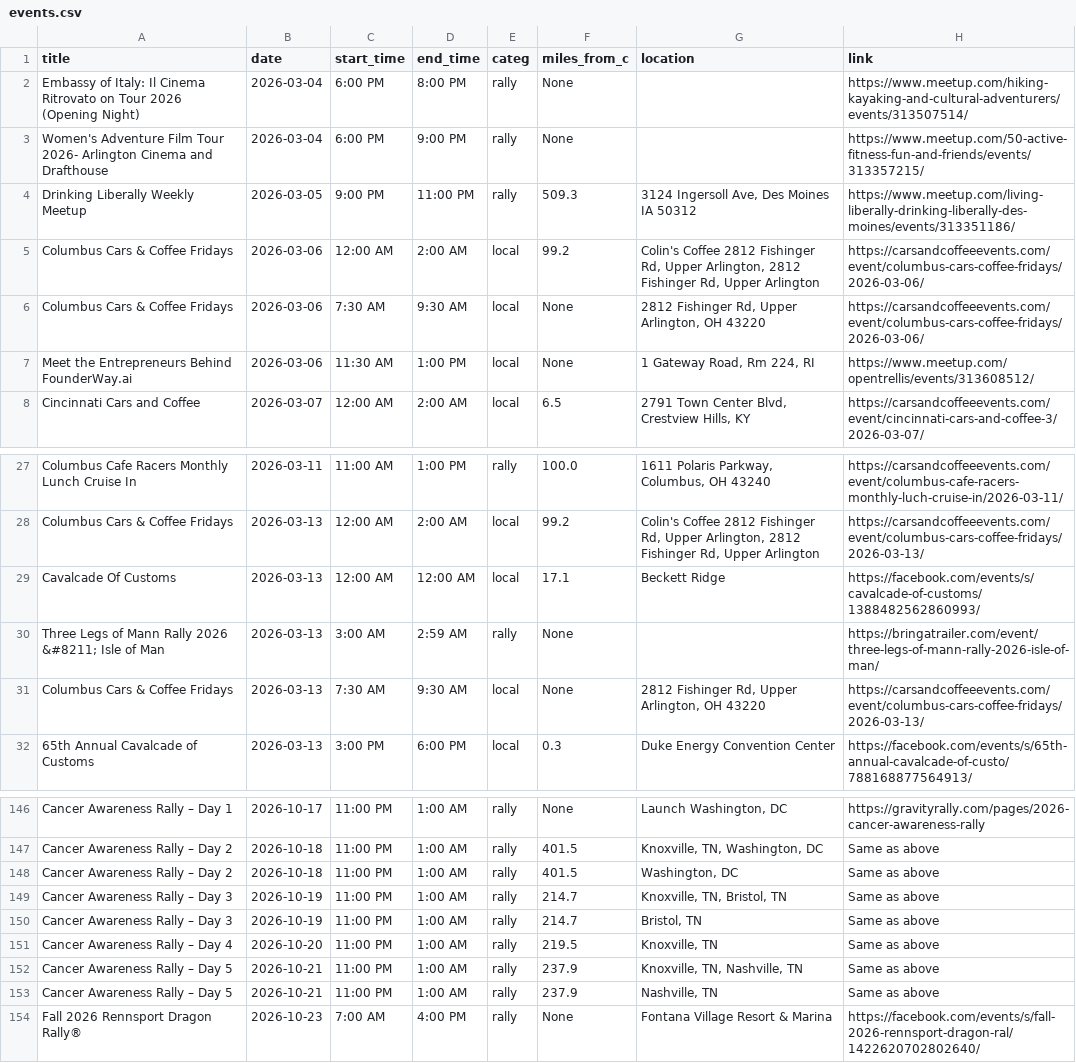
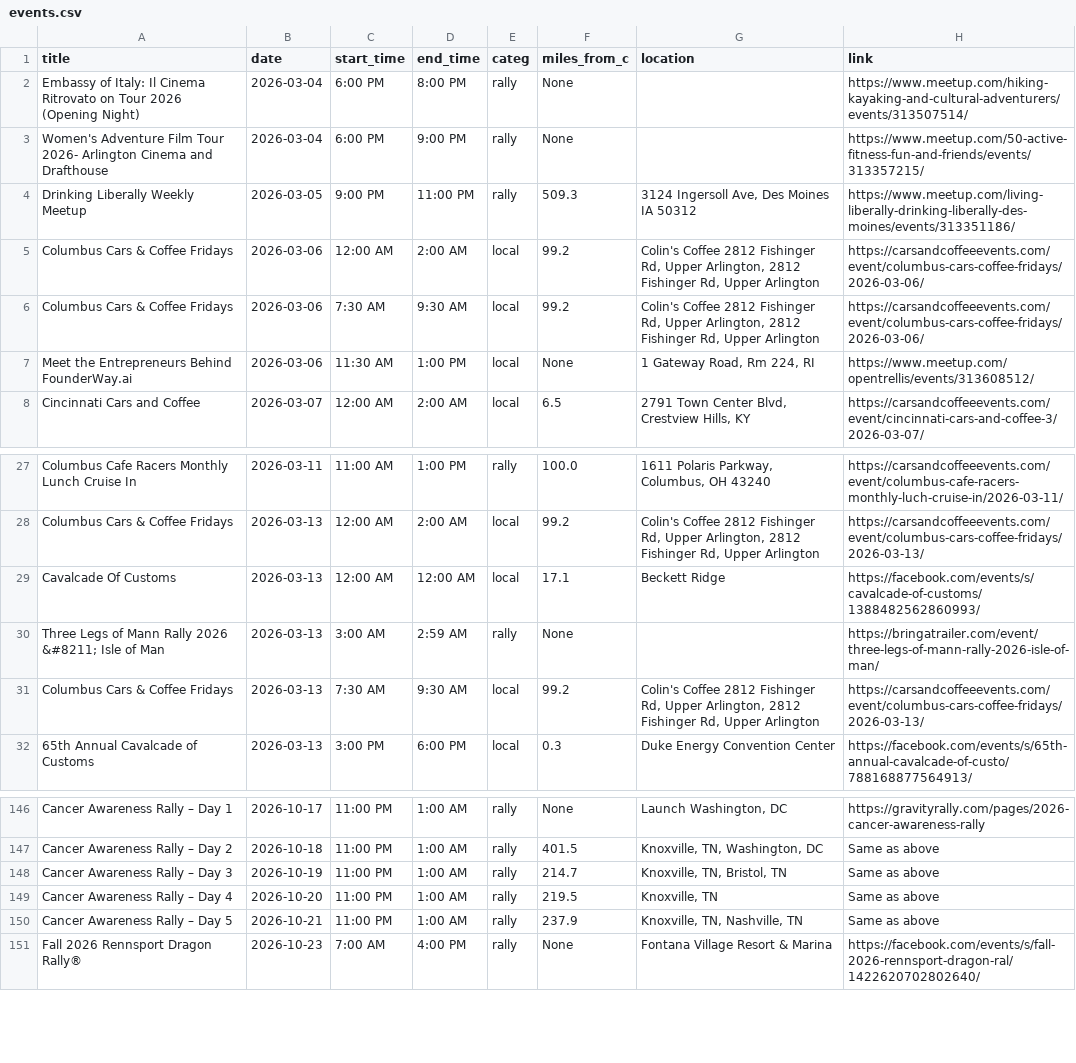
Before and after one commit to themessings/cincy-car-events, a CSV file: data/events.csv, drawn as a sheet; only a part is shown, gaps mark what is left out.

Commit message:
Update Cincinnati-area car events

```diff
--- a/data/events.csv
+++ b/data/events.csv
@@ -5,3 +5,3 @@ Drinking Liberally Weekly Meetup,2026-03-05,9:00 PM,11:00 PM,rally,509.3,"3124 I
 Columbus Cars & Coffee Fridays,2026-03-06,12:00 AM,2:00 AM,local,99.2,"Colin's Coffee 2812 Fishinger Rd, Upper Arlington, 2812 Fishinger Rd, Upper Arlington",https://carsandcoffeeevents.com/event/columbus-cars-coffee-fridays/2026-03-06/
-Columbus Cars & Coffee Fridays,2026-03-06,7:30 AM,9:30 AM,local,None,"2812 Fishinger Rd, Upper Arlington, OH 43220",https://carsandcoffeeevents.com/event/columbus-cars-coffee-fridays/2026-03-06/
+Columbus Cars & Coffee Fridays,2026-03-06,7:30 AM,9:30 AM,local,99.2,"Colin's Coffee 2812 Fishinger Rd, Upper Arlington, 2812 Fishinger Rd, Upper Arlington",https://carsandcoffeeevents.com/event/columbus-cars-coffee-fridays/2026-03-06/
 Meet the Entrepreneurs Behind FounderWay.ai,2026-03-06,11:30 AM,1:00 PM,local,None,"1 Gateway Road, Rm 224, RI",https://www.meetup.com/opentrellis/events/313608512/
@@ -30,3 +30,3 @@ Cavalcade Of Customs,2026-03-13,12:00 AM,12:00 AM,local,17.1,Beckett Ridge,https
 Three Legs of Mann Rally 2026 &#8211; Isle of Man,2026-03-13,3:00 AM,2:59 AM,rally,None,,https://bringatrailer.com/event/three-legs-of-mann-rally-2026-isle-of-man/
-Columbus Cars & Coffee Fridays,2026-03-13,7:30 AM,9:30 AM,local,None,"2812 Fishinger Rd, Upper Arlington, OH 43220",https://carsandcoffeeevents.com/event/columbus-cars-coffee-fridays/2026-03-13/
+Columbus Cars & Coffee Fridays,2026-03-13,7:30 AM,9:30 AM,local,99.2,"Colin's Coffee 2812 Fishinger Rd, Upper Arlington, 2812 Fishinger Rd, Upper Arlington",https://carsandcoffeeevents.com/event/columbus-cars-coffee-fridays/2026-03-13/
 65th Annual Cavalcade of Customs,2026-03-13,3:00 PM,6:00 PM,local,0.3,Duke Energy Convention Center,https://facebook.com/events/s/65th-annual-cavalcade-of-custo/788168877564913/
@@ -147,8 +147,5 @@ Cancer Awareness Rally – Day 1,2026-10-17,11:00 PM,1:00 AM,rally,None,"Launch
 Cancer Awareness Rally – Day 2,2026-10-18,11:00 PM,1:00 AM,rally,401.5,"Knoxville, TN, Washington, DC",Same as above
-Cancer Awareness Rally – Day 2,2026-10-18,11:00 PM,1:00 AM,rally,401.5,"Washington, DC",Same as above
 Cancer Awareness Rally – Day 3,2026-10-19,11:00 PM,1:00 AM,rally,214.7,"Knoxville, TN, Bristol, TN",Same as above
-Cancer Awareness Rally – Day 3,2026-10-19,11:00 PM,1:00 AM,rally,214.7,"Bristol, TN",Same as above
 Cancer Awareness Rally – Day 4,2026-10-20,11:00 PM,1:00 AM,rally,219.5,"Knoxville, TN",Same as above
 Cancer Awareness Rally – Day 5,2026-10-21,11:00 PM,1:00 AM,rally,237.9,"Knoxville, TN, Nashville, TN",Same as above
-Cancer Awareness Rally – Day 5,2026-10-21,11:00 PM,1:00 AM,rally,237.9,"Nashville, TN",Same as above
 Fall 2026 Rennsport Dragon Rally®,2026-10-23,7:00 AM,4:00 PM,rally,None,Fontana Village Resort & Marina,https://facebook.com/events/s/fall-2026-rennsport-dragon-ral/1422620702802640/
```
Also changed, not shown: 3 other files.
